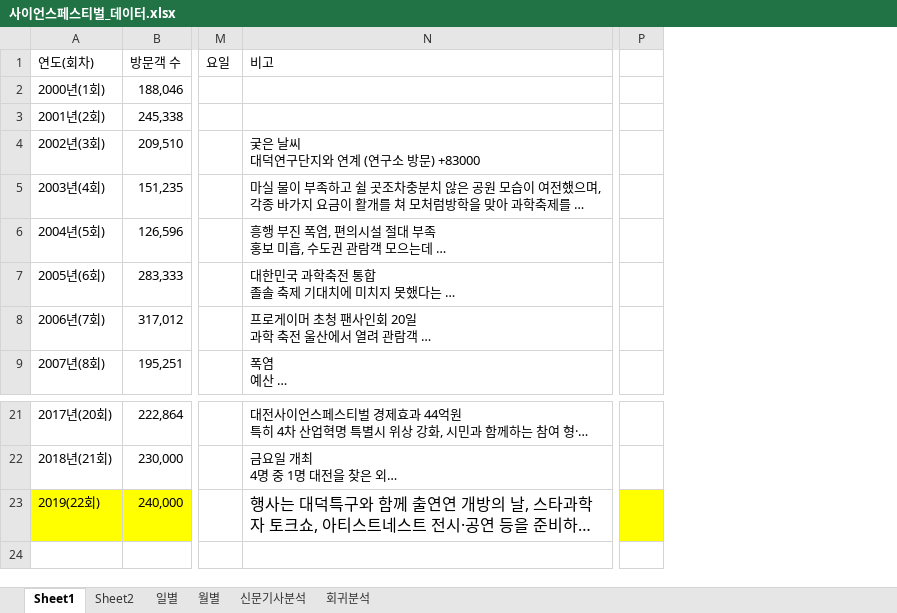
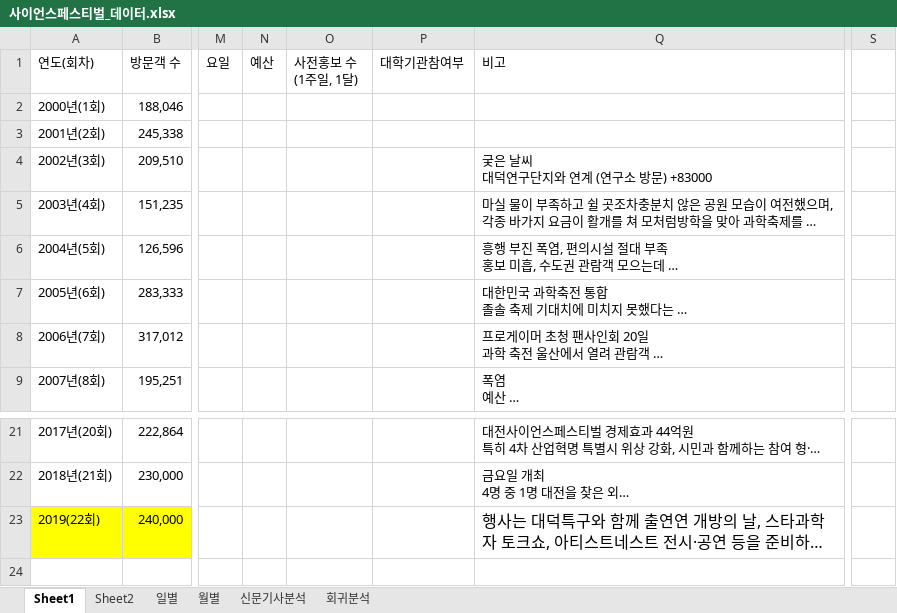
Before and after one commit to joeychoi12/Daejeon_Science_Festival_Project, an Excel workbook: Data/사이언스페스티벌_데이터.xlsx, sheet Sheet1, drawn as a sheet; only a part is shown, gaps mark what is left out; long unchanged cells end in …; values as stored, in another font and other column widths than the file's, no borders; addresses are those after the commit; the diff names each change by its address in the sheet, - before the commit and + after, or states it on an @@ line.

Commit message:
Data_Update

```diff
--- a/Data/사이언스페스티벌_데이터.xlsx (sheet Sheet1)
+++ b/Data/사이언스페스티벌_데이터.xlsx (sheet Sheet1)
+column N (예산), empty
+column O (사전홍보 수 (1주일, 1달)), empty
+column P (대학기관참여부), empty
-S23 fill: #FFFF00
+S23 fill: none
```
Also changed, not shown: charts or pictures, 9 other files.
